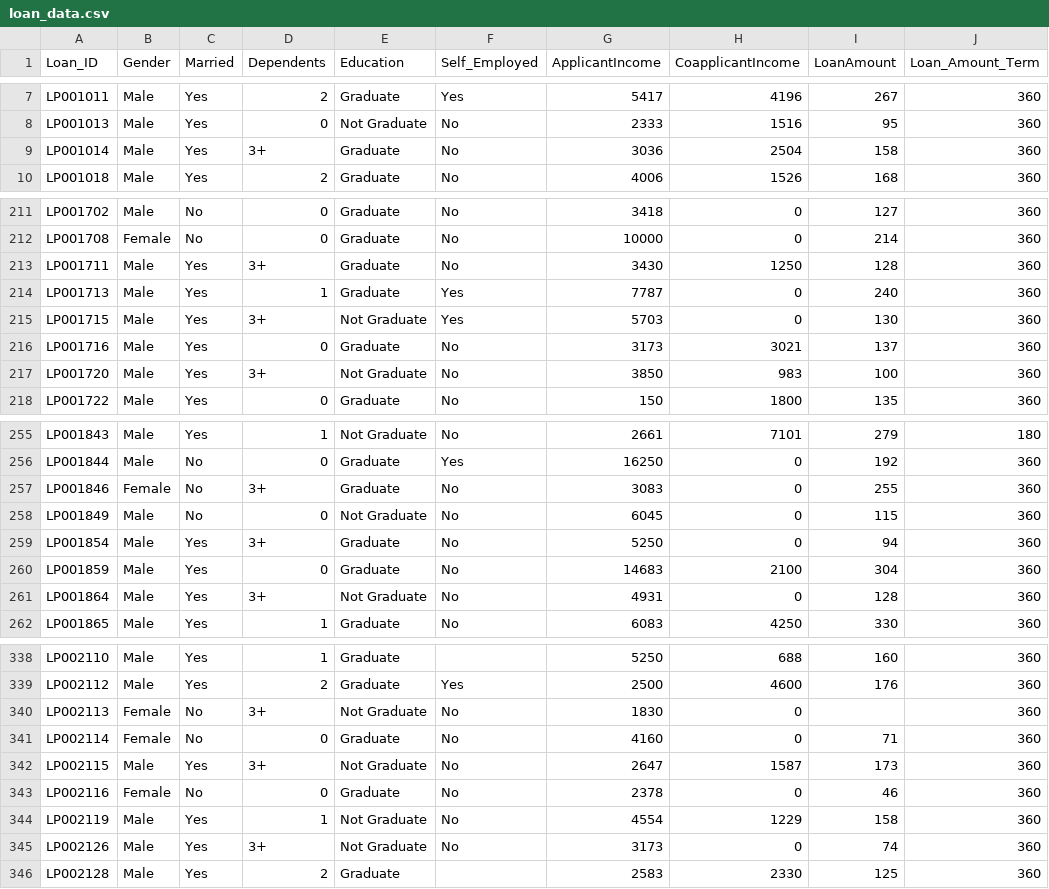
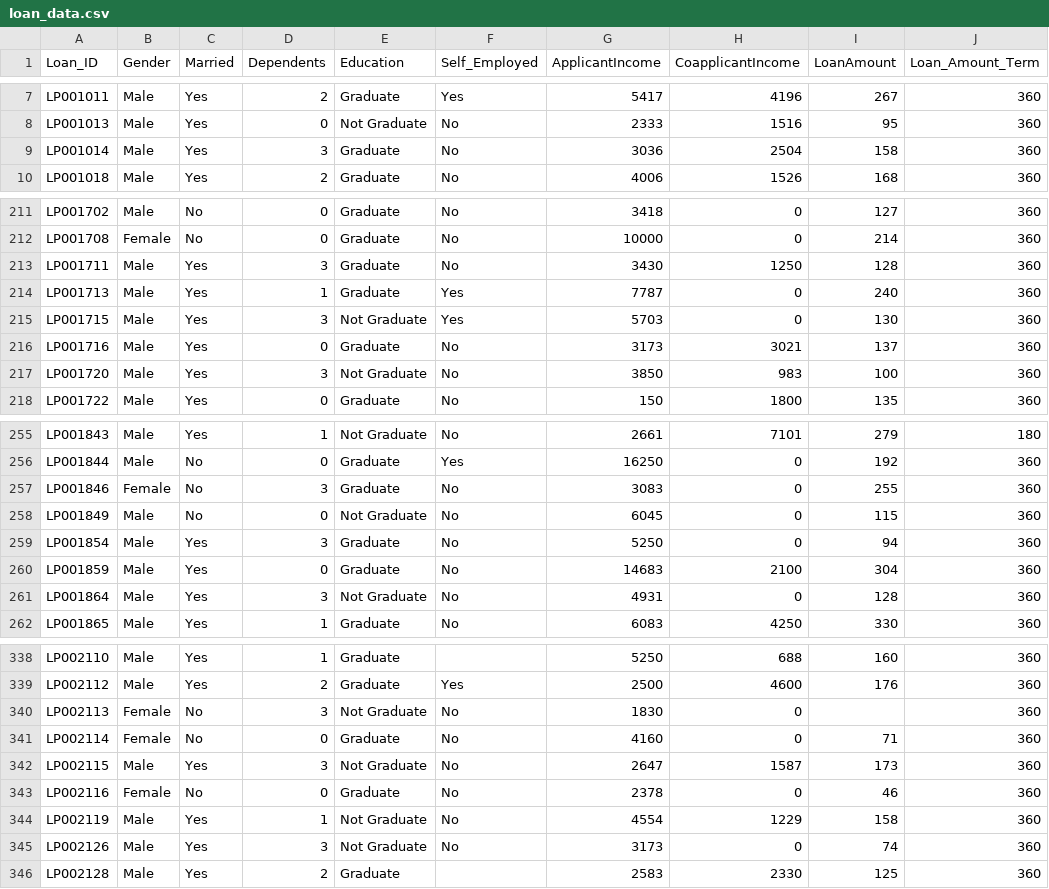
Before and after one commit to MarwaAhmed98/Bank-Loan-Web-App, a CSV file: loan_data.csv, drawn as a sheet; only a part is shown, gaps mark what is left out; the diff covers the shown part only; the diff names each change by its address in the sheet, - before the commit and + after, or states it on an @@ line.

```diff
--- a/loan_data.csv
+++ b/loan_data.csv
-D9 (Dependents): 3+
+D9 (Dependents): 3
-D213 (Dependents): 3+
+D213 (Dependents): 3
-D215 (Dependents): 3+
+D215 (Dependents): 3
-D217 (Dependents): 3+
+D217 (Dependents): 3
-D257 (Dependents): 3+
+D257 (Dependents): 3
-D259 (Dependents): 3+
+D259 (Dependents): 3
-D261 (Dependents): 3+
+D261 (Dependents): 3
-D340 (Dependents): 3+
+D340 (Dependents): 3
-D342 (Dependents): 3+
+D342 (Dependents): 3
-D345 (Dependents): 3+
+D345 (Dependents): 3
```
Also changed, not shown: 41 edited cells elsewhere in this file, production_data_loan.csv, 27 other files.
